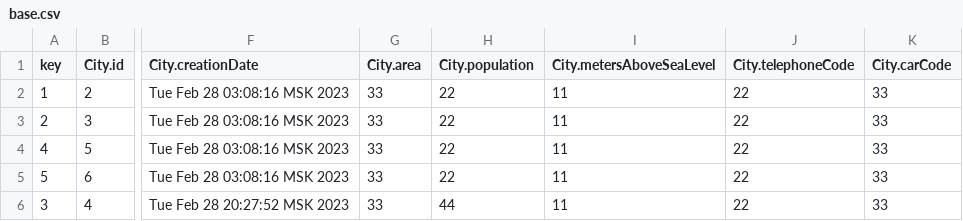
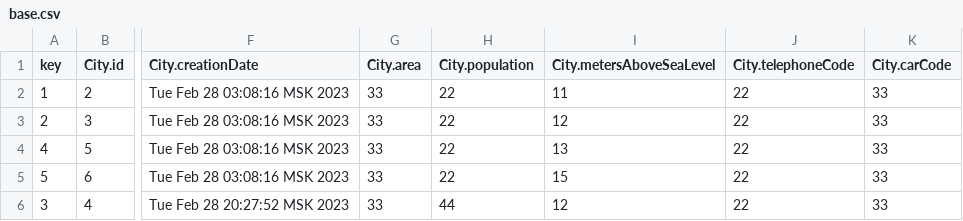
Before and after one commit to rsp243/labs_ITMO, a CSV file: programming1/5labNew/bin/main/server/data/file/base.csv, drawn as a sheet; only a part is shown, gaps mark what is left out; the diff names each change by its address in the sheet, - before the commit and + after, or states it on an @@ line.

Commit message:
Fixed outputing & helpCommand & added printMeters

```diff
--- a/programming1/5labNew/bin/main/server/data/file/base.csv
+++ b/programming1/5labNew/bin/main/server/data/file/base.csv
-I3 (City.metersAboveSeaLevel): 11
+I3 (City.metersAboveSeaLevel): 12
-I4 (City.metersAboveSeaLevel): 11
+I4 (City.metersAboveSeaLevel): 13
-I5 (City.metersAboveSeaLevel): 11
+I5 (City.metersAboveSeaLevel): 15
-I6 (City.metersAboveSeaLevel): 11
+I6 (City.metersAboveSeaLevel): 12
```
Also changed, not shown: programming1/5labNew/src/server/data/file/base.csv, 13 other files.
